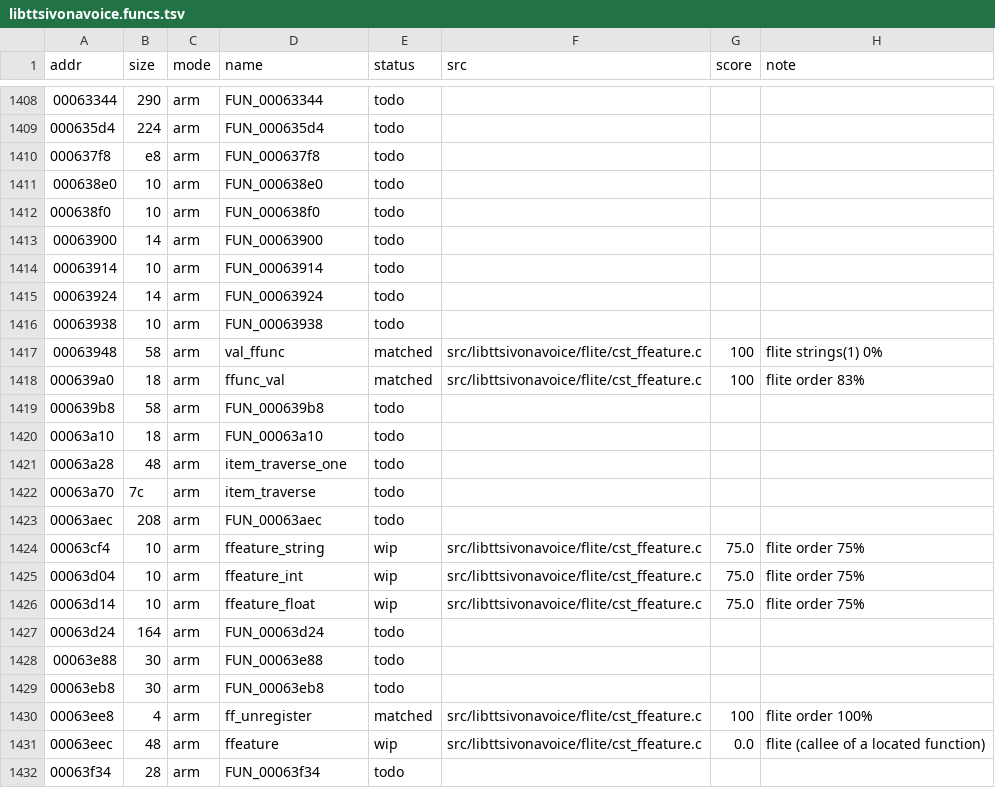
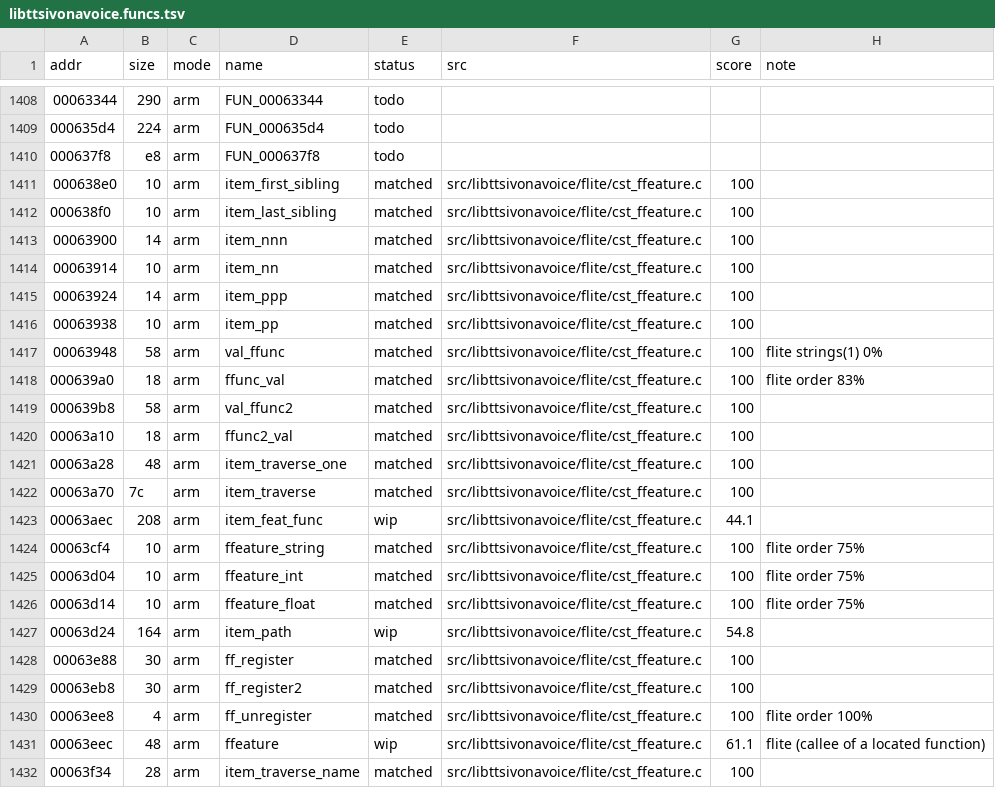
Before and after one commit to sweetbbak/open-ivona, a TSV file: symbols/libttsivonavoice.funcs.tsv, drawn as a sheet; only a part is shown, gaps mark what is left out; the diff covers the shown part only.

```diff
--- a/symbols/libttsivonavoice.funcs.tsv
+++ b/symbols/libttsivonavoice.funcs.tsv
@@ -1410,23 +1410,23 @@ addr	size	mode	name	status	src	score	note
 000637f8	e8	arm	FUN_000637f8	todo			
-000638e0	10	arm	FUN_000638e0	todo			
-000638f0	10	arm	FUN_000638f0	todo			
-00063900	14	arm	FUN_00063900	todo			
-00063914	10	arm	FUN_00063914	todo			
-00063924	14	arm	FUN_00063924	todo			
-00063938	10	arm	FUN_00063938	todo			
+000638e0	10	arm	item_first_sibling	matched	src/libttsivonavoice/flite/cst_ffeature.c	100	
+000638f0	10	arm	item_last_sibling	matched	src/libttsivonavoice/flite/cst_ffeature.c	100	
+00063900	14	arm	item_nnn	matched	src/libttsivonavoice/flite/cst_ffeature.c	100	
+00063914	10	arm	item_nn	matched	src/libttsivonavoice/flite/cst_ffeature.c	100	
+00063924	14	arm	item_ppp	matched	src/libttsivonavoice/flite/cst_ffeature.c	100	
+00063938	10	arm	item_pp	matched	src/libttsivonavoice/flite/cst_ffeature.c	100	
 00063948	58	arm	val_ffunc	matched	src/libttsivonavoice/flite/cst_ffeature.c	100	flite strings(1) 0%
 000639a0	18	arm	ffunc_val	matched	src/libttsivonavoice/flite/cst_ffeature.c	100	flite order 83%
-000639b8	58	arm	FUN_000639b8	todo			
-00063a10	18	arm	FUN_00063a10	todo			
-00063a28	48	arm	item_traverse_one	todo			
-00063a70	7c	arm	item_traverse	todo			
-00063aec	208	arm	FUN_00063aec	todo			
-00063cf4	10	arm	ffeature_string	wip	src/libttsivonavoice/flite/cst_ffeature.c	75.0	flite order 75%
-00063d04	10	arm	ffeature_int	wip	src/libttsivonavoice/flite/cst_ffeature.c	75.0	flite order 75%
-00063d14	10	arm	ffeature_float	wip	src/libttsivonavoice/flite/cst_ffeature.c	75.0	flite order 75%
-00063d24	164	arm	FUN_00063d24	todo			
-00063e88	30	arm	FUN_00063e88	todo			
-00063eb8	30	arm	FUN_00063eb8	todo			
+000639b8	58	arm	val_ffunc2	matched	src/libttsivonavoice/flite/cst_ffeature.c	100	
+00063a10	18	arm	ffunc2_val	matched	src/libttsivonavoice/flite/cst_ffeature.c	100	
+00063a28	48	arm	item_traverse_one	matched	src/libttsivonavoice/flite/cst_ffeature.c	100	
+00063a70	7c	arm	item_traverse	matched	src/libttsivonavoice/flite/cst_ffeature.c	100	
+00063aec	208	arm	item_feat_func	wip	src/libttsivonavoice/flite/cst_ffeature.c	44.1	
+00063cf4	10	arm	ffeature_string	matched	src/libttsivonavoice/flite/cst_ffeature.c	100	flite order 75%
+00063d04	10	arm	ffeature_int	matched	src/libttsivonavoice/flite/cst_ffeature.c	100	flite order 75%
+00063d14	10	arm	ffeature_float	matched	src/libttsivonavoice/flite/cst_ffeature.c	100	flite order 75%
+00063d24	164	arm	item_path	wip	src/libttsivonavoice/flite/cst_ffeature.c	54.8	
+00063e88	30	arm	ff_register	matched	src/libttsivonavoice/flite/cst_ffeature.c	100	
+00063eb8	30	arm	ff_register2	matched	src/libttsivonavoice/flite/cst_ffeature.c	100	
 00063ee8	4	arm	ff_unregister	matched	src/libttsivonavoice/flite/cst_ffeature.c	100	flite order 100%
-00063eec	48	arm	ffeature	wip	src/libttsivonavoice/flite/cst_ffeature.c	0.0	flite (callee of a located function)
-00063f34	28	arm	FUN_00063f34	todo			
+00063eec	48	arm	ffeature	wip	src/libttsivonavoice/flite/cst_ffeature.c	61.1	flite (callee of a located function)
+00063f34	28	arm	item_traverse_name	matched	src/libttsivonavoice/flite/cst_ffeature.c	100	
```
Also changed, not shown: 5 edited cells elsewhere in this file, symbols/libttsivonavoice.data.tsv, 2 other files.
